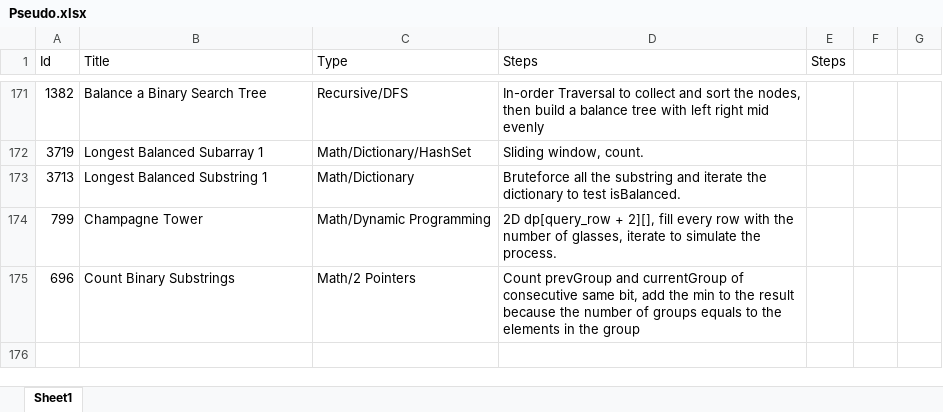
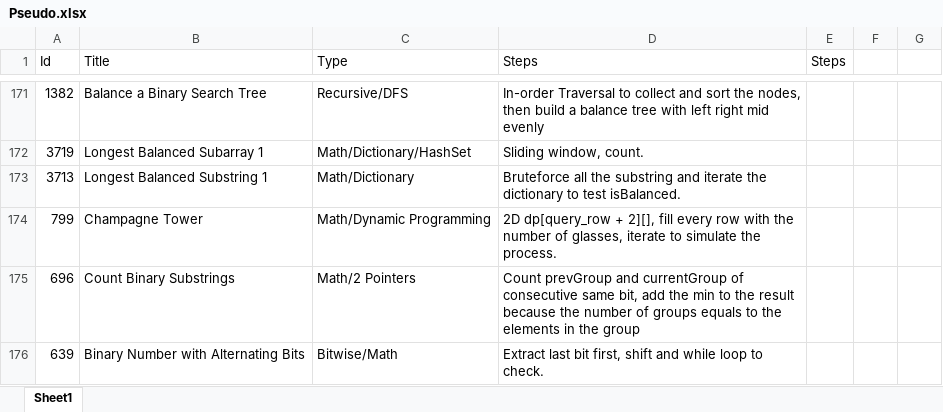
Before and after one commit to Mvrs10/LC_Solutions, an Excel workbook: Pseudo.xlsx, sheet Sheet1, drawn as a sheet; only a part is shown, gaps mark what is left out; values as stored, in another font and other column widths than the file's, no borders; the diff names each change by its address in the sheet, - before the commit and + after, or states it on an @@ line.

Commit message:
Binary Number With Alternating Bits.

```diff
--- a/Pseudo.xlsx (sheet Sheet1)
+++ b/Pseudo.xlsx (sheet Sheet1)
+row 176: 639 | Binary Number with Alternating Bits | Bitwise/Math | Extract last bit first, shift and while loop to check.
```
Also changed, not shown: 3 other files.
